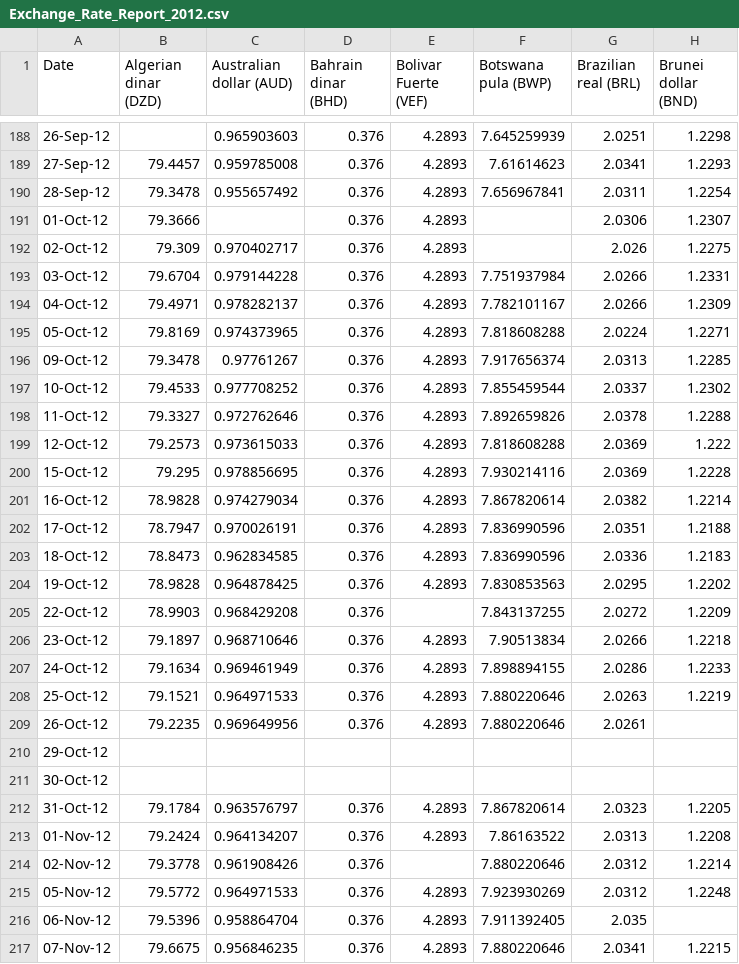
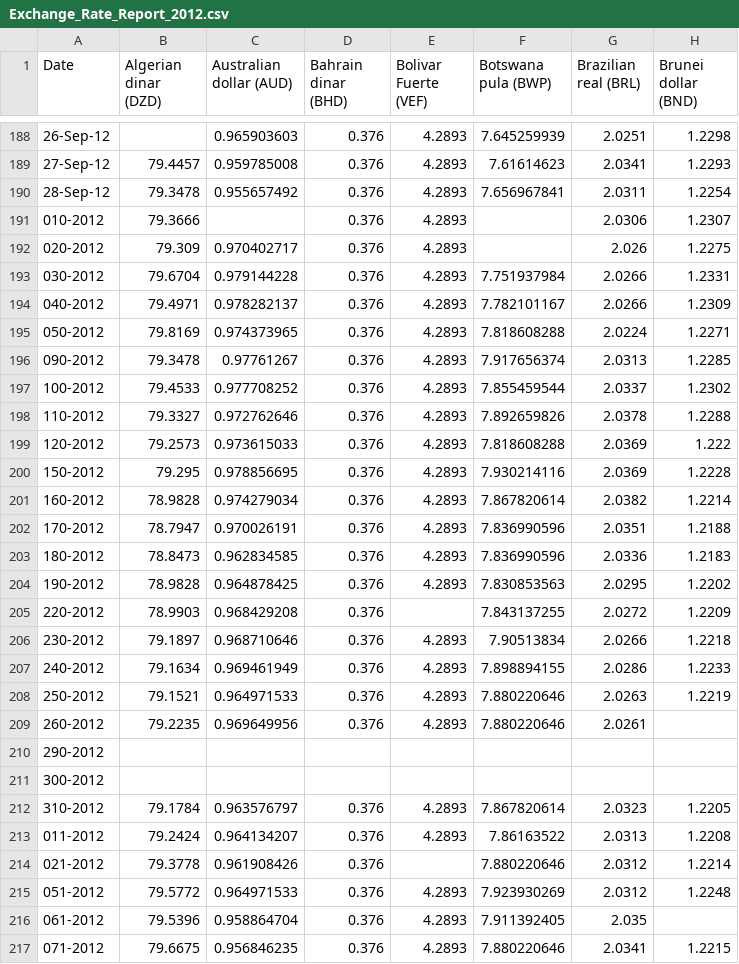
Before and after one commit to ninad-moree/PICT-Team16-CurrencyFX, a CSV file: assets/year_csvs/Exchange_Rate_Report_2012.csv, drawn as a sheet; only a part is shown, gaps mark what is left out; the diff covers the shown part only; the diff names each change by its address in the sheet, - before the commit and + after, or states it on an @@ line.

```diff
--- a/assets/year_csvs/Exchange_Rate_Report_2012.csv
+++ b/assets/year_csvs/Exchange_Rate_Report_2012.csv
-A191 (Date): 01-Oct-12
+A191 (Date): 010-2012
-A192 (Date): 02-Oct-12
+A192 (Date): 020-2012
-A193 (Date): 03-Oct-12
+A193 (Date): 030-2012
-A194 (Date): 04-Oct-12
+A194 (Date): 040-2012
-A195 (Date): 05-Oct-12
+A195 (Date): 050-2012
-A196 (Date): 09-Oct-12
+A196 (Date): 090-2012
-A197 (Date): 10-Oct-12
+A197 (Date): 100-2012
-A198 (Date): 11-Oct-12
+A198 (Date): 110-2012
-A199 (Date): 12-Oct-12
+A199 (Date): 120-2012
-A200 (Date): 15-Oct-12
+A200 (Date): 150-2012
-A201 (Date): 16-Oct-12
+A201 (Date): 160-2012
-A202 (Date): 17-Oct-12
+A202 (Date): 170-2012
-A203 (Date): 18-Oct-12
+A203 (Date): 180-2012
-A204 (Date): 19-Oct-12
+A204 (Date): 190-2012
-A205 (Date): 22-Oct-12
+A205 (Date): 220-2012
-A206 (Date): 23-Oct-12
+A206 (Date): 230-2012
-A207 (Date): 24-Oct-12
+A207 (Date): 240-2012
-A208 (Date): 25-Oct-12
+A208 (Date): 250-2012
-A209 (Date): 26-Oct-12
+A209 (Date): 260-2012
-A210 (Date): 29-Oct-12
+A210 (Date): 290-2012
-A211 (Date): 30-Oct-12
+A211 (Date): 300-2012
-A212 (Date): 31-Oct-12
+A212 (Date): 310-2012
-A213 (Date): 01-Nov-12
+A213 (Date): 011-2012
-A214 (Date): 02-Nov-12
+A214 (Date): 021-2012
-A215 (Date): 05-Nov-12
+A215 (Date): 051-2012
-A216 (Date): 06-Nov-12
+A216 (Date): 061-2012
-A217 (Date): 07-Nov-12
+A217 (Date): 071-2012
```
Also changed, not shown: 33 edited cells elsewhere in this file, assets/year_csvs/Exchange_Rate_Report_2013.csv, assets/year_csvs/Exchange_Rate_Report_2015.csv, 15 other files.
